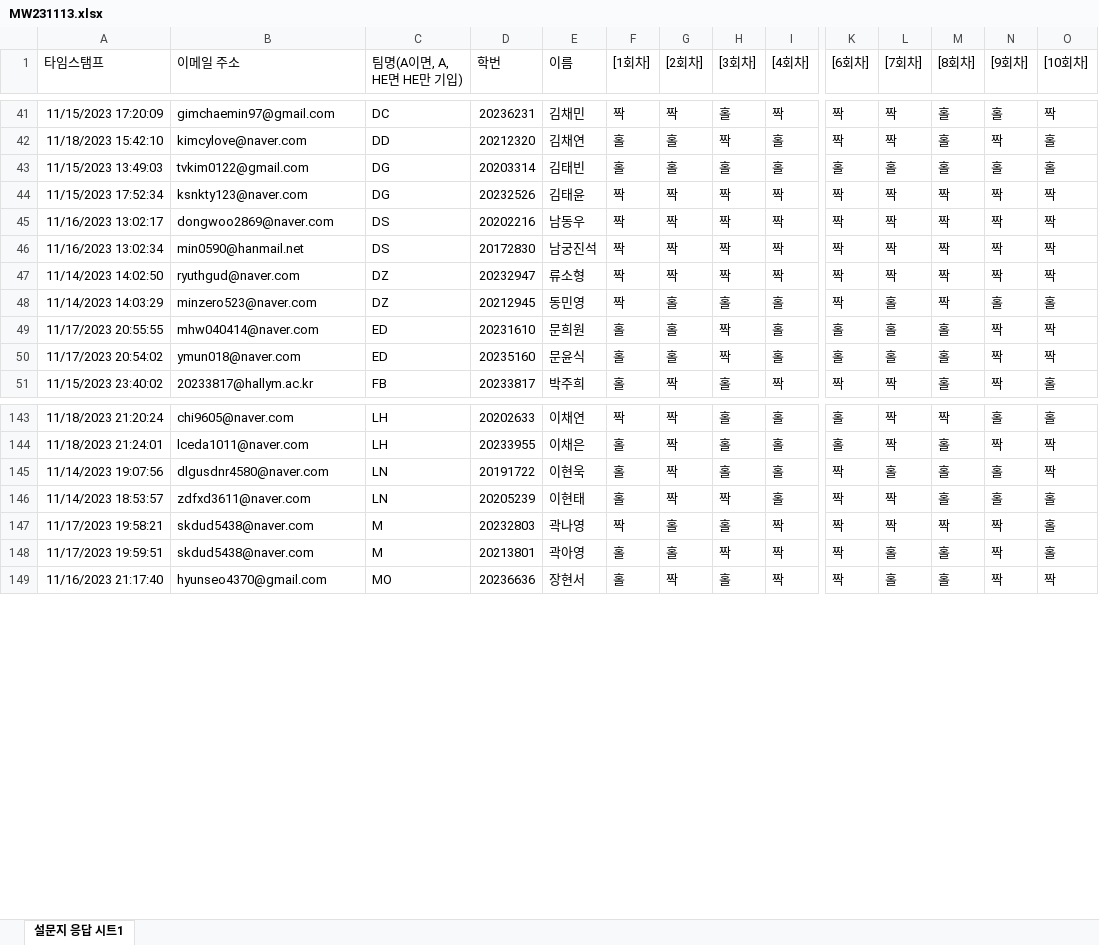
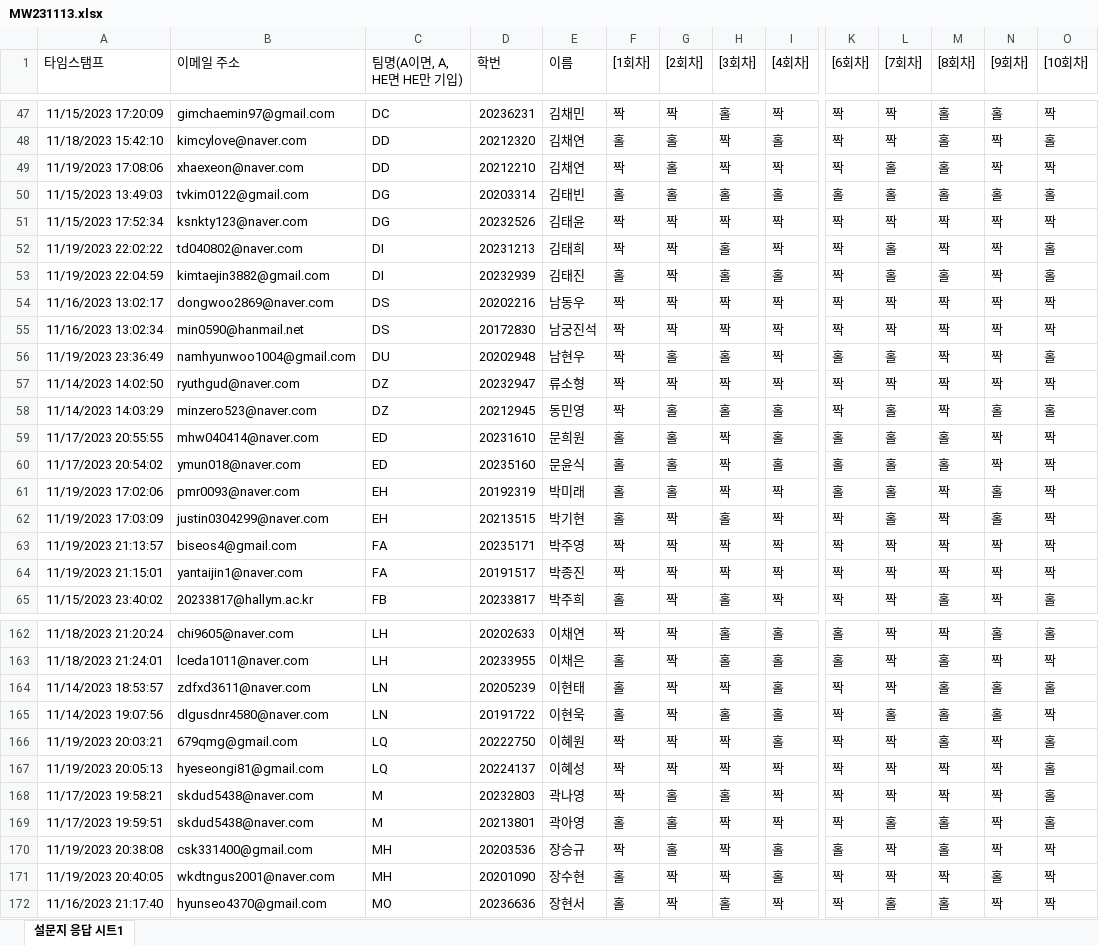
Before and after one commit to kwlee58/class202302, an Excel workbook: R/data/MW231113.xlsx, sheet 설문지 응답 시트1, drawn as a sheet; only a part is shown, gaps mark what is left out; values as stored, in another font and other column widths than the file's, no borders; addresses are those after the commit; rows hold the shown columns only; the diff covers the shown part only; the diff names each change by its address in the sheet, - before the commit and + after, or states it on an @@ line.

```diff
--- a/R/data/MW231113.xlsx (sheet 설문지 응답 시트1)
+++ b/R/data/MW231113.xlsx (sheet 설문지 응답 시트1)
+row 49: 11/19/2023 17:08:06 | xhaexeon@naver.com | DD | 20212210 | 김채연 | 짝 | 홀 | 짝 | 짝 | 짝 | 홀 | 홀 | 짝 | 짝
+row 52: 11/19/2023 22:02:22 | td040802@naver.com | DI | 20231213 | 김태희 | 짝 | 짝 | 홀 | 짝 | 짝 | 홀 | 짝 | 짝 | 홀
+row 53: 11/19/2023 22:04:59 | kimtaejin3882@gmail.com | DI | 20232939 | 김태진 | 홀 | 짝 | 홀 | 홀 | 짝 | 홀 | 홀 | 짝 | 홀
+row 56: 11/19/2023 23:36:49 | namhyunwoo1004@gmail.com | DU | 20202948 | 남현우 | 짝 | 홀 | 홀 | 짝 | 홀 | 홀 | 짝 | 짝 | 홀
+row 61: 11/19/2023 17:02:06 | pmr0093@naver.com | EH | 20192319 | 박미래 | 홀 | 홀 | 짝 | 짝 | 홀 | 홀 | 짝 | 홀 | 짝
+row 62: 11/19/2023 17:03:09 | justin0304299@naver.com | EH | 20213515 | 박기현 | 홀 | 짝 | 홀 | 짝 | 짝 | 홀 | 짝 | 홀 | 짝
+row 63: 11/19/2023 21:13:57 | biseos4@gmail.com | FA | 20235171 | 박주영 | 짝 | 짝 | 짝 | 짝 | 짝 | 짝 | 짝 | 짝 | 짝
+row 64: 11/19/2023 21:15:01 | yantaijin1@naver.com | FA | 20191517 | 박종진 | 짝 | 짝 | 짝 | 짝 | 짝 | 짝 | 짝 | 짝 | 짝
+row 164: 11/14/2023 18:53:57 | zdfxd3611@naver.com | LN | 20205239 | 이현태 | 홀 | 짝 | 짝 | 홀 | 짝 | 짝 | 홀 | 홀 | 홀
-A166 (타임스탬프): 11/14/2023 18:53:57
+A166 (타임스탬프): 11/19/2023 20:03:21
-B166 (이메일 주소): zdfxd3611@naver.com
+B166 (이메일 주소): 679qmg@gmail.com
-C166 (팀명(A이면, A, HE면 HE만 기입)): LN
+C166 (팀명(A이면, A, HE면 HE만 기입)): LQ
-D166 (학번): 20205239
+D166 (학번): 20222750
-E166 (이름): 이현태
+E166 (이름): 이혜원
-F166 ([1회차]): 홀
+F166 ([1회차]): 짝
-N166 ([9회차]): 홀
+N166 ([9회차]): 짝
+row 167: 11/19/2023 20:05:13 | hyeseongi81@gmail.com | LQ | 20224137 | 이혜성 | 짝 | 짝 | 짝 | 짝 | 짝 | 짝 | 짝 | 짝 | 홀
+row 170: 11/19/2023 20:38:08 | csk331400@gmail.com | MH | 20203536 | 장승규 | 짝 | 홀 | 짝 | 홀 | 홀 | 짝 | 홀 | 짝 | 짝
+row 171: 11/19/2023 20:40:05 | wkdtngus2001@naver.com | MH | 20201090 | 장수현 | 홀 | 짝 | 짝 | 홀 | 짝 | 짝 | 짝 | 홀 | 짝
```
Also changed, not shown: 23 added rows and 2 moved rows elsewhere in this sheet, R/data/MW231113_tmp.xlsx, R/data/quiz231113.xlsx, 8 other files.
